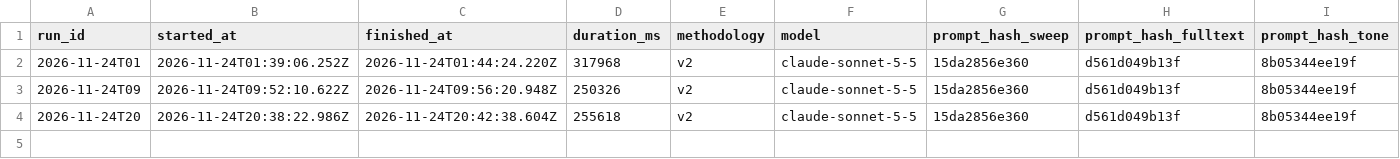
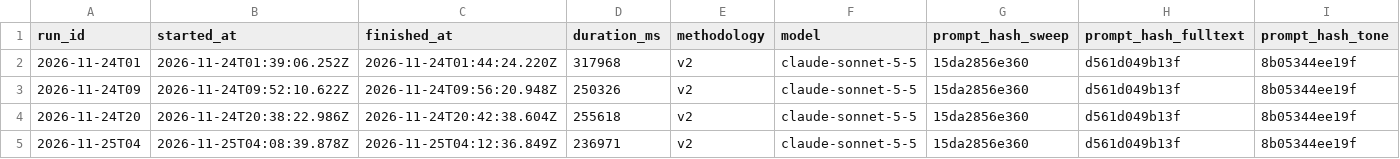
Before and after one commit to CaptainMig/SIGNAL, a CSV file: data/packs/regional/history.csv, drawn as a sheet; only a part is shown; rows hold the shown columns only; the diff names each change by its address in the sheet, - before the commit and + after, or states it on an @@ line.

```diff
--- a/data/packs/regional/history.csv
+++ b/data/packs/regional/history.csv
+row 5: 2026-11-25T04 | 2026-11-25T04:08:39.878Z | 2026-11-25T04:12:36.849Z | 236971 | v2 | claude-sonnet-5-5 | 15da2856e360 | d561d049b13f | 8b05344ee19f
```
Also changed, not shown: data/history.csv, data/packs/regional/stats.csv, 7 other files.
